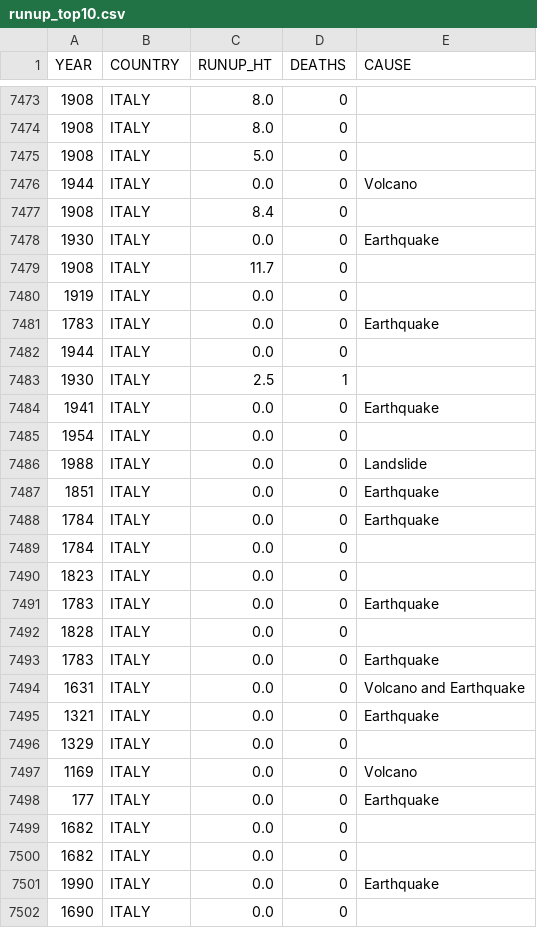
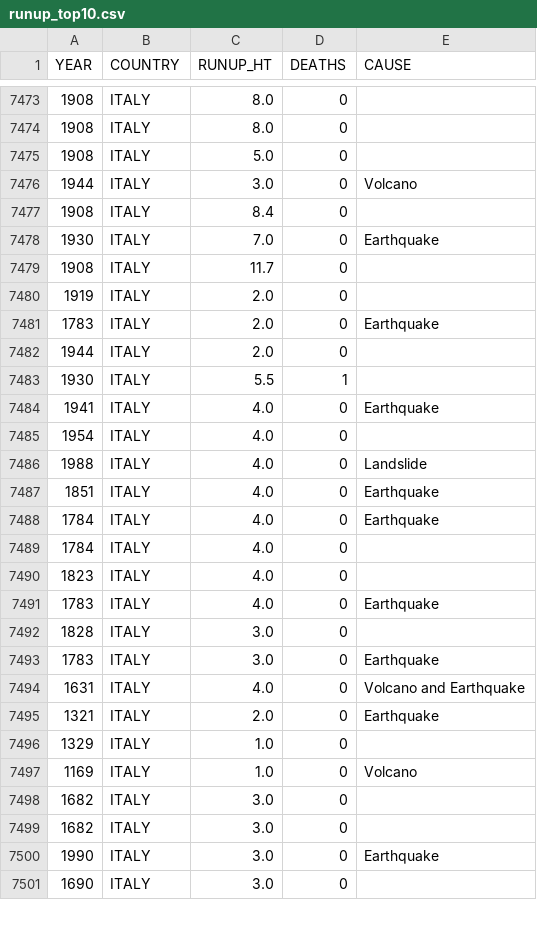
Before and after one commit to Szeyuinn/FIT3179Assignment, a CSV file: data/runup_top10.csv, drawn as a sheet; only a part is shown, gaps mark what is left out; the diff covers the shown part only.

Commit message:
update

```diff
--- a/data/runup_top10.csv
+++ b/data/runup_top10.csv
@@ -7475,28 +7475,27 @@ YEAR,COUNTRY,RUNUP_HT,DEATHS,CAUSE
 1908,ITALY,5.0,0,
-1944,ITALY,0.0,0,Volcano
+1944,ITALY,3.0,0,Volcano
 1908,ITALY,8.4,0,
-1930,ITALY,0.0,0,Earthquake
+1930,ITALY,7.0,0,Earthquake
 1908,ITALY,11.7,0,
-1919,ITALY,0.0,0,
-1783,ITALY,0.0,0,Earthquake
-1944,ITALY,0.0,0,
-1930,ITALY,2.5,1,
-1941,ITALY,0.0,0,Earthquake
-1954,ITALY,0.0,0,
-1988,ITALY,0.0,0,Landslide
-1851,ITALY,0.0,0,Earthquake
-1784,ITALY,0.0,0,Earthquake
-1784,ITALY,0.0,0,
-1823,ITALY,0.0,0,
-1783,ITALY,0.0,0,Earthquake
-1828,ITALY,0.0,0,
-1783,ITALY,0.0,0,Earthquake
-1631,ITALY,0.0,0,Volcano and Earthquake
-1321,ITALY,0.0,0,Earthquake
-1329,ITALY,0.0,0,
-1169,ITALY,0.0,0,Volcano
-177,ITALY,0.0,0,Earthquake
-1682,ITALY,0.0,0,
-1682,ITALY,0.0,0,
-1990,ITALY,0.0,0,Earthquake
-1690,ITALY,0.0,0,
+1919,ITALY,2.0,0,
+1783,ITALY,2.0,0,Earthquake
+1944,ITALY,2.0,0,
+1930,ITALY,5.5,1,
+1941,ITALY,4.0,0,Earthquake
+1954,ITALY,4.0,0,
+1988,ITALY,4.0,0,Landslide
+1851,ITALY,4.0,0,Earthquake
+1784,ITALY,4.0,0,Earthquake
+1784,ITALY,4.0,0,
+1823,ITALY,4.0,0,
+1783,ITALY,4.0,0,Earthquake
+1828,ITALY,3.0,0,
+1783,ITALY,3.0,0,Earthquake
+1631,ITALY,4.0,0,Volcano and Earthquake
+1321,ITALY,2.0,0,Earthquake
+1329,ITALY,1.0,0,
+1169,ITALY,1.0,0,Volcano
+1682,ITALY,3.0,0,
+1682,ITALY,3.0,0,
+1990,ITALY,3.0,0,Earthquake
+1690,ITALY,3.0,0,
```
Also changed, not shown: 6 removed rows and 86 edited cells elsewhere in this file.
